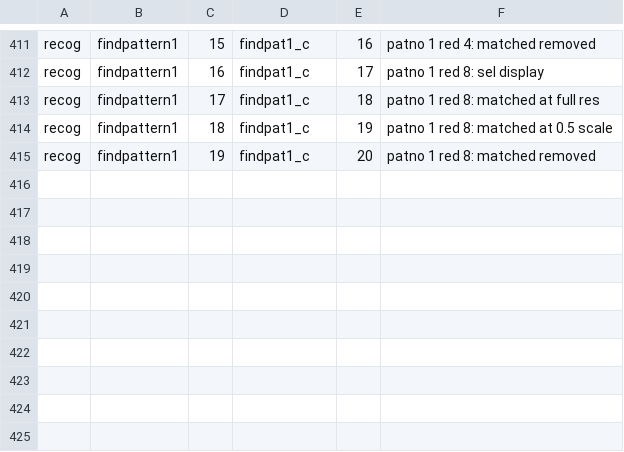
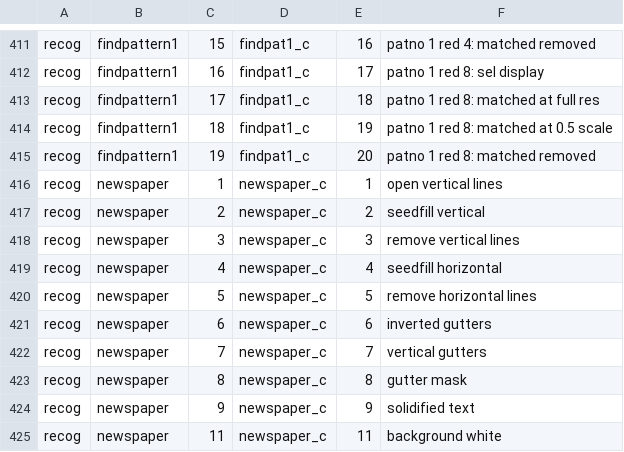
Before and after one commit to tagawa0525/leptonica-rs, a TSV file: scripts/golden_map.tsv, drawn as a sheet; only a part is shown, gaps mark what is left out.

```diff
--- a/scripts/golden_map.tsv
+++ b/scripts/golden_map.tsv
@@ -415 +415,11 @@ recog	findpattern1	18	findpat1_c	19	patno 1 red 8: matched at 0.5 scale
 recog	findpattern1	19	findpat1_c	20	patno 1 red 8: matched removed
+recog	newspaper	1	newspaper_c	1	open vertical lines
+recog	newspaper	2	newspaper_c	2	seedfill vertical
+recog	newspaper	3	newspaper_c	3	remove vertical lines
+recog	newspaper	4	newspaper_c	4	seedfill horizontal
+recog	newspaper	5	newspaper_c	5	remove horizontal lines
+recog	newspaper	6	newspaper_c	6	inverted gutters
+recog	newspaper	7	newspaper_c	7	vertical gutters
+recog	newspaper	8	newspaper_c	8	gutter mask
+recog	newspaper	9	newspaper_c	9	solidified text
+recog	newspaper	11	newspaper_c	11	background white
```
Also changed, not shown: scripts/c_compat_exclude.tsv, 5 other files.
